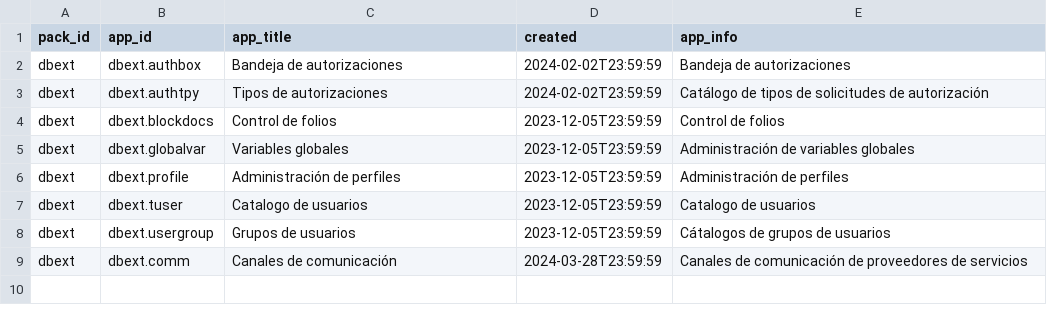
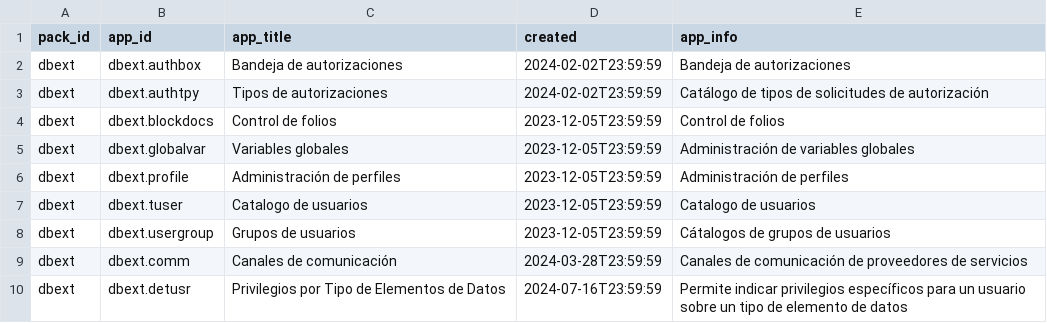
Before and after one commit to Induxsoft/dbext, a CSV file: src/dbext/_install/app_info/sys_app_catalog.csv, drawn as a sheet.

```diff
--- a/src/dbext/_install/app_info/sys_app_catalog.csv
+++ b/src/dbext/_install/app_info/sys_app_catalog.csv
@@ -9 +9,2 @@
 "dbext","dbext.comm","Canales de comunicación",2024-03-28T23:59:59,"Canales de comunicación de proveedores de servicios"
+"dbext","dbext.detusr","Privilegios por Tipo de Elementos de Datos",2024-07-16T23:59:59,"Permite indicar privilegios específicos para un usuario sobre un tipo de elemento de datos"
```
Also changed, not shown: src/dbext/_install/app_info/sys_app_item_action.csv, src/dbext/_install/app_info/sys_app_item_type.csv, 13 other files.
